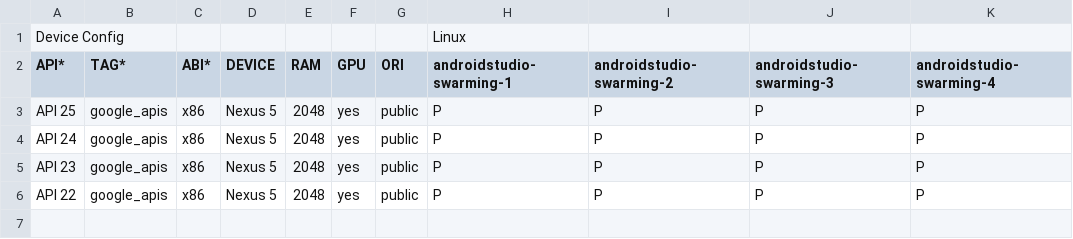
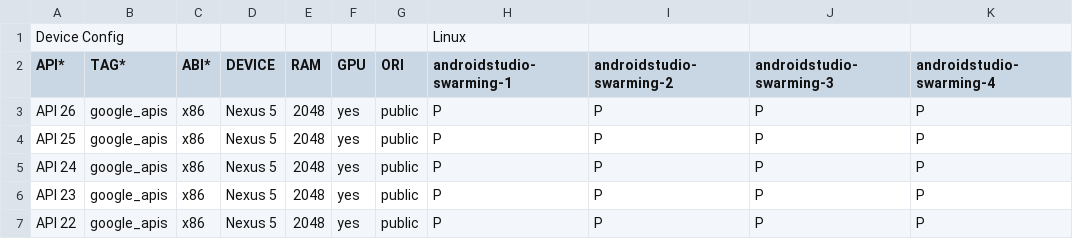
Before and after one commit to msft-mirror-aosp/platform.external.adt-infra, a CSV file: emu_test/config/psq_boot_cfg.csv, drawn as a sheet; the diff names each change by its address in the sheet, - before the commit and + after, or states it on an @@ line.

Commit message:
Adds API26 boot target to emulator PSQ
This is in addition to the existing targets API 22 through API 25.

Test: Ran Locally.
Change-Id: Ieff0e50a8b650ca9966bca0648552b3192193b71

```diff
--- a/emu_test/config/psq_boot_cfg.csv
+++ b/emu_test/config/psq_boot_cfg.csv
+row 3: API 26 | google_apis | x86 | Nexus 5 | 2048 | yes | public | P | P | P | P
```
